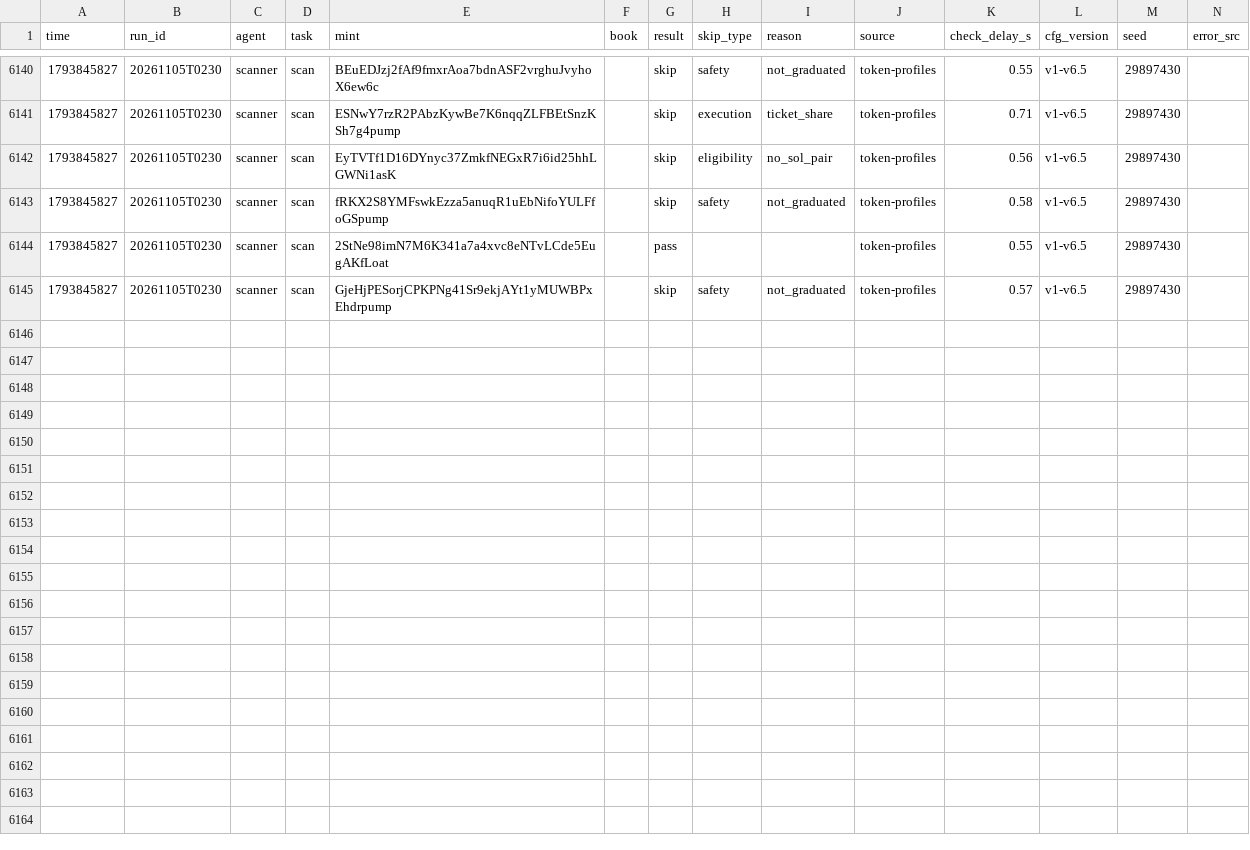
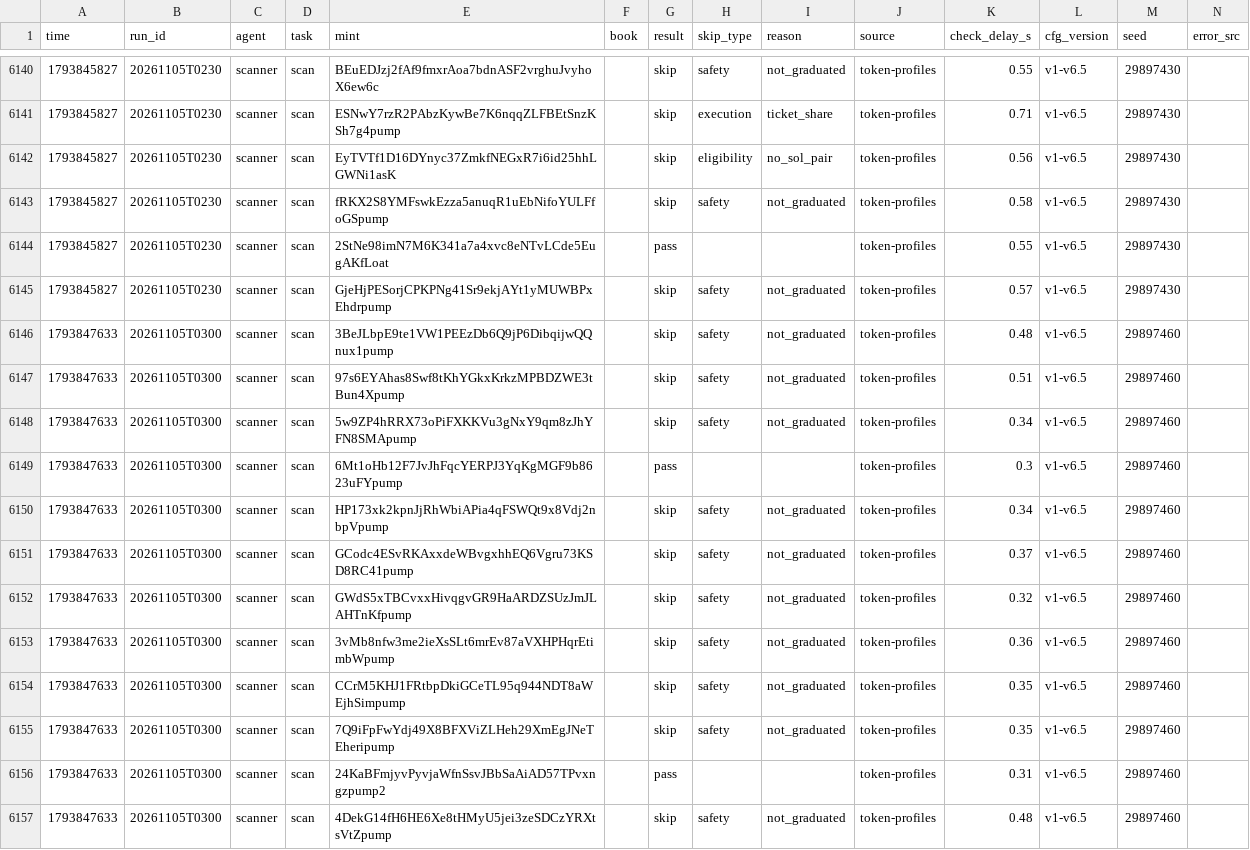
Before and after one commit to Zirqo-Dev/sightline, a CSV file: solana-desk/tasks.csv, drawn as a sheet; only a part is shown, gaps mark what is left out; rows hold the shown columns only; the diff names each change by its address in the sheet, - before the commit and + after, or states it on an @@ line.

```diff
--- a/solana-desk/tasks.csv
+++ b/solana-desk/tasks.csv
+row 6146: 1793847633 | 20261105T0300 | scanner | scan | 3BeJLbpE9te1VW1PEEzDb6Q9jP6DibqijwQQnux1pump |  | skip | safety | not_graduated | token-profiles | 0.48 | v1-v6.5 | 29897460
+row 6147: 1793847633 | 20261105T0300 | scanner | scan | 97s6EYAhas8Swf8tKhYGkxKrkzMPBDZWE3tBun4Xpump |  | skip | safety | not_graduated | token-profiles | 0.51 | v1-v6.5 | 29897460
+row 6148: 1793847633 | 20261105T0300 | scanner | scan | 5w9ZP4hRRX73oPiFXKKVu3gNxY9qm8zJhYFN8SMApump |  | skip | safety | not_graduated | token-profiles | 0.34 | v1-v6.5 | 29897460
+row 6149: 1793847633 | 20261105T0300 | scanner | scan | 6Mt1oHb12F7JvJhFqcYERPJ3YqKgMGF9b8623uFYpump |  | pass |  |  | token-profiles | 0.3 | v1-v6.5 | 29897460
+row 6150: 1793847633 | 20261105T0300 | scanner | scan | HP173xk2kpnJjRhWbiAPia4qFSWQt9x8Vdj2nbpVpump |  | skip | safety | not_graduated | token-profiles | 0.34 | v1-v6.5 | 29897460
+row 6151: 1793847633 | 20261105T0300 | scanner | scan | GCodc4ESvRKAxxdeWBvgxhhEQ6Vgru73KSD8RC41pump |  | skip | safety | not_graduated | token-profiles | 0.37 | v1-v6.5 | 29897460
+row 6152: 1793847633 | 20261105T0300 | scanner | scan | GWdS5xTBCvxxHivqgvGR9HaARDZSUzJmJLAHTnKfpump |  | skip | safety | not_graduated | token-profiles | 0.32 | v1-v6.5 | 29897460
+row 6153: 1793847633 | 20261105T0300 | scanner | scan | 3vMb8nfw3me2ieXsSLt6mrEv87aVXHPHqrEtimbWpump |  | skip | safety | not_graduated | token-profiles | 0.36 | v1-v6.5 | 29897460
+row 6154: 1793847633 | 20261105T0300 | scanner | scan | CCrM5KHJ1FRtbpDkiGCeTL95q944NDT8aWEjhSimpump |  | skip | safety | not_graduated | token-profiles | 0.35 | v1-v6.5 | 29897460
+row 6155: 1793847633 | 20261105T0300 | scanner | scan | 7Q9iFpFwYdj49X8BFXViZLHeh29XmEgJNeTEheripump |  | skip | safety | not_graduated | token-profiles | 0.35 | v1-v6.5 | 29897460
+row 6156: 1793847633 | 20261105T0300 | scanner | scan | 24KaBFmjyvPyvjaWfnSsvJBbSaAiAD57TPvxngzpump2 |  | pass |  |  | token-profiles | 0.31 | v1-v6.5 | 29897460
+row 6157: 1793847633 | 20261105T0300 | scanner | scan | 4DekG14fH6HE6Xe8tHMyU5jei3zeSDCzYRXtsVtZpump |  | skip | safety | not_graduated | token-profiles | 0.48 | v1-v6.5 | 29897460
```
Also changed, not shown: 5 other files.
